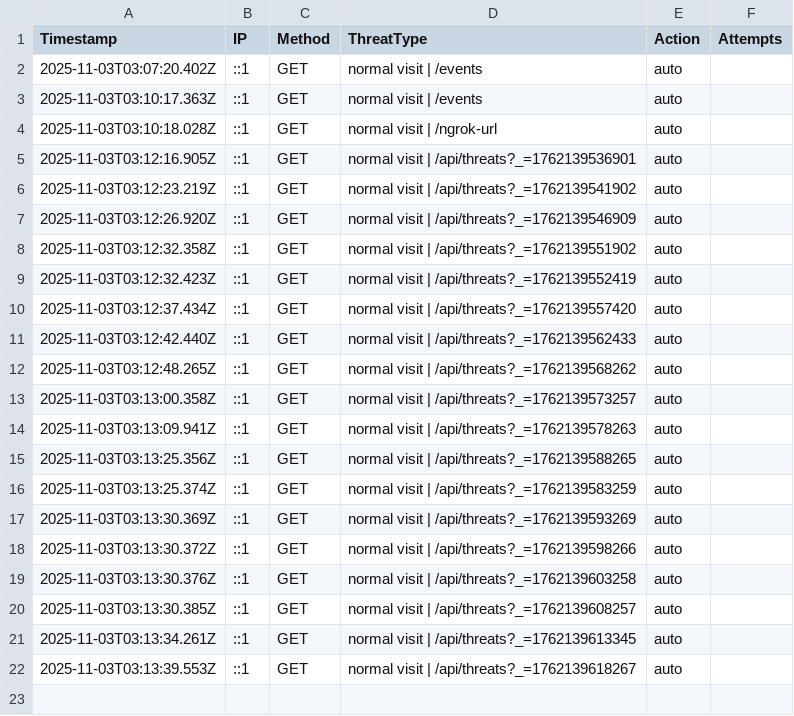
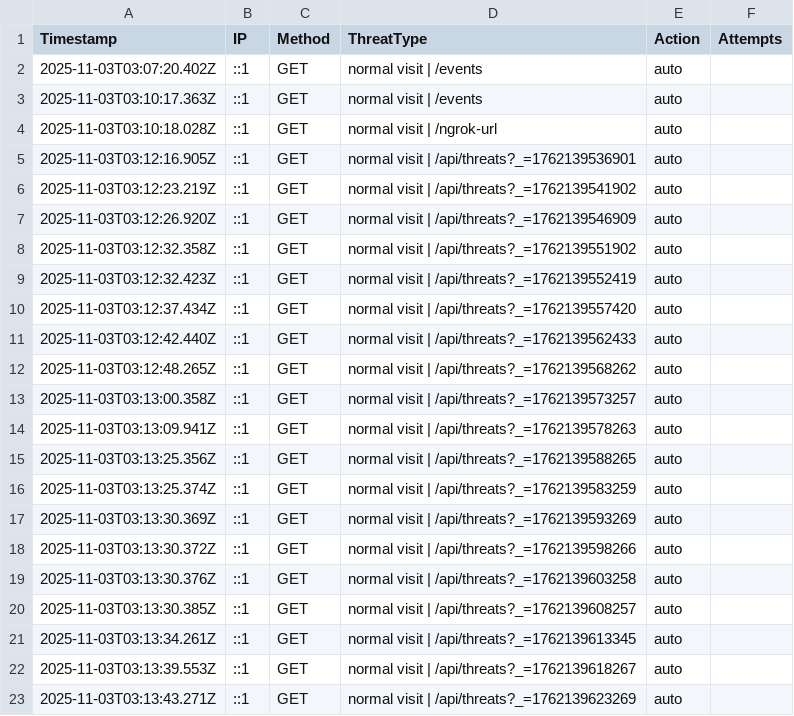
Before and after one commit to etiqotwf/honeypotpro, a CSV file: public/logs/threats.csv, drawn as a sheet.

```diff
--- a/public/logs/threats.csv
+++ b/public/logs/threats.csv
@@ -22 +22,2 @@ Timestamp,IP,Method,ThreatType,Action,Attempts
 2025-11-03T03:13:39.553Z,::1,GET,"normal visit | /api/threats?_=1762139618267",auto
+2025-11-03T03:13:43.271Z,::1,GET,"normal visit | /api/threats?_=1762139623269",auto
```
Also changed, not shown: logs/threats.csv, 4 other files.
